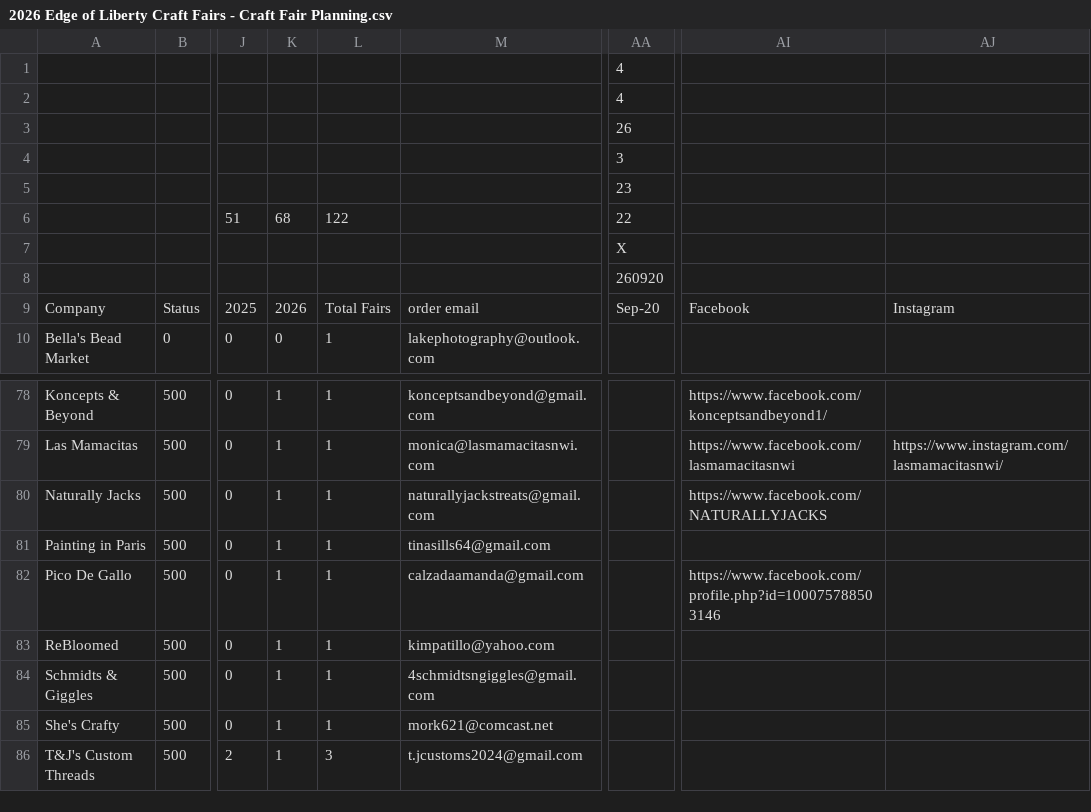
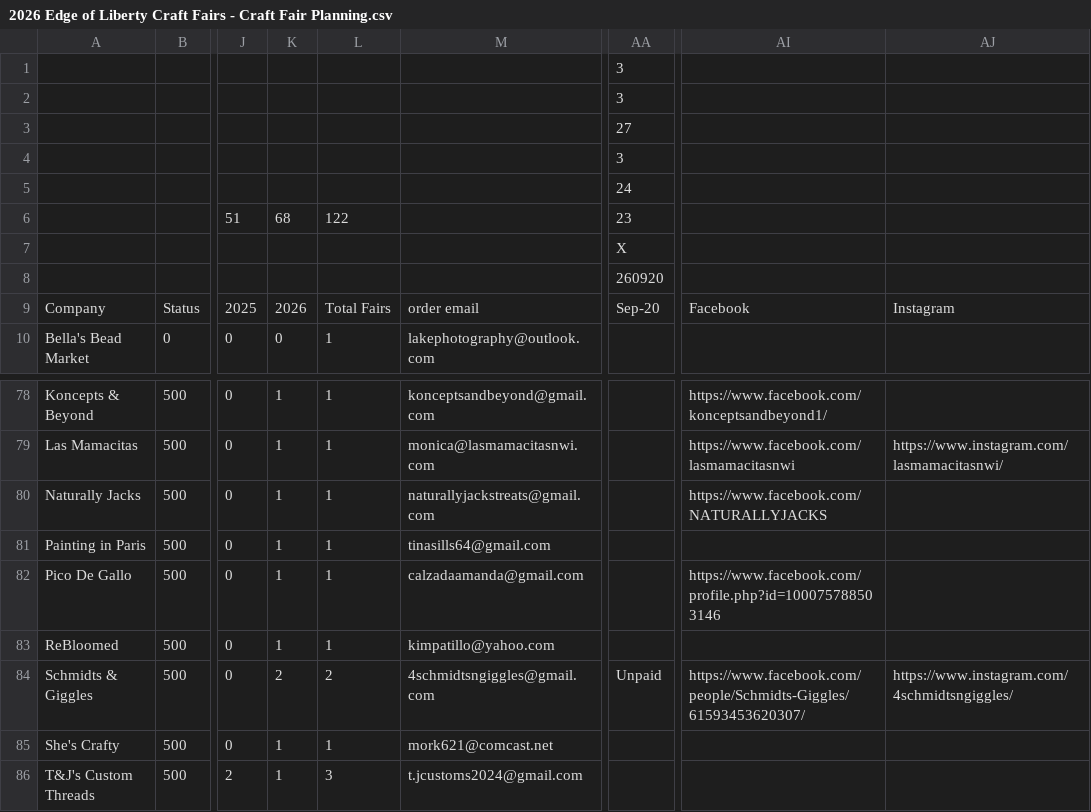
Before and after one commit to edge-of-liberty/edgeofliberty.us, a CSV file: _data/2026 Edge of Liberty Craft Fairs - Craft Fair Planning.csv, drawn as a sheet; only a part is shown, gaps mark what is left out; the diff names each change by its address in the sheet, - before the commit and + after, or states it on an @@ line.

```diff
--- a/_data/2026 Edge of Liberty Craft Fairs - Craft Fair Planning.csv
+++ b/_data/2026 Edge of Liberty Craft Fairs - Craft Fair Planning.csv
-AA1:AA2: 4
+AA1:AA2: 3
-AA3: 26
+AA3: 27
-AA5: 23
+AA5: 24
-AA6: 22
+AA6: 23
-K84: 1
+K84: 2
-L84: 1
+L84: 2
-AA84: (empty)
+AA84: Unpaid
-AI84: (empty)
+AI84: https://www.facebook.com/people/Schmidts-Giggles/61593453620307/
-AJ84: (empty)
+AJ84: https://www.instagram.com/4schmidtsngiggles/
```
Also changed, not shown: 4 other files.
